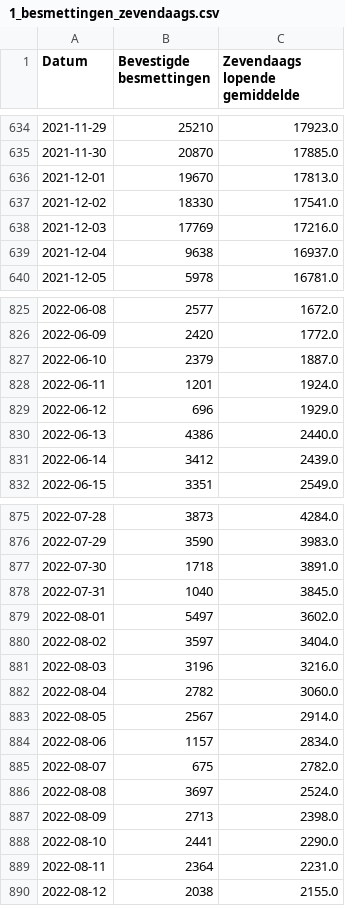
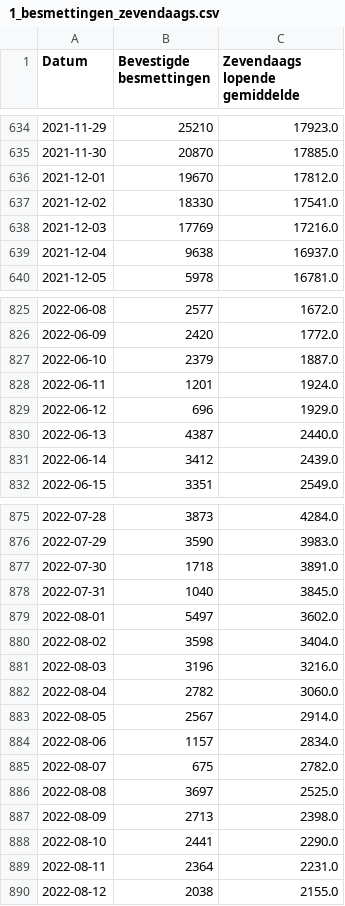
Before and after one commit to journinho/covid-19-dashboard-sciensano-2.0, a CSV file: 1_besmettingen_zevendaags.csv, drawn as a sheet; only a part is shown, gaps mark what is left out; the diff covers the shown part only.

```diff
--- a/1_besmettingen_zevendaags.csv
+++ b/1_besmettingen_zevendaags.csv
@@ -635,3 +635,3 @@ Datum,Bevestigde besmettingen,Zevendaags lopende gemiddelde
 2021-11-30,20870,17885.0
-2021-12-01,19670,17813.0
+2021-12-01,19670,17812.0
 2021-12-02,18330,17541.0
@@ -829,3 +829,3 @@ Datum,Bevestigde besmettingen,Zevendaags lopende gemiddelde
 2022-06-12,696,1929.0
-2022-06-13,4386,2440.0
+2022-06-13,4387,2440.0
 2022-06-14,3412,2439.0
@@ -879,3 +879,3 @@ Datum,Bevestigde besmettingen,Zevendaags lopende gemiddelde
 2022-08-01,5497,3602.0
-2022-08-02,3597,3404.0
+2022-08-02,3598,3404.0
 2022-08-03,3196,3216.0
@@ -885,3 +885,3 @@ Datum,Bevestigde besmettingen,Zevendaags lopende gemiddelde
 2022-08-07,675,2782.0
-2022-08-08,3697,2524.0
+2022-08-08,3697,2525.0
 2022-08-09,2713,2398.0
```
Also changed, not shown: 2 added rows and 15 edited cells elsewhere in this file, 2_positiviteitsratio.csv, 3_hospitalisaties.csv, 2 other files.
